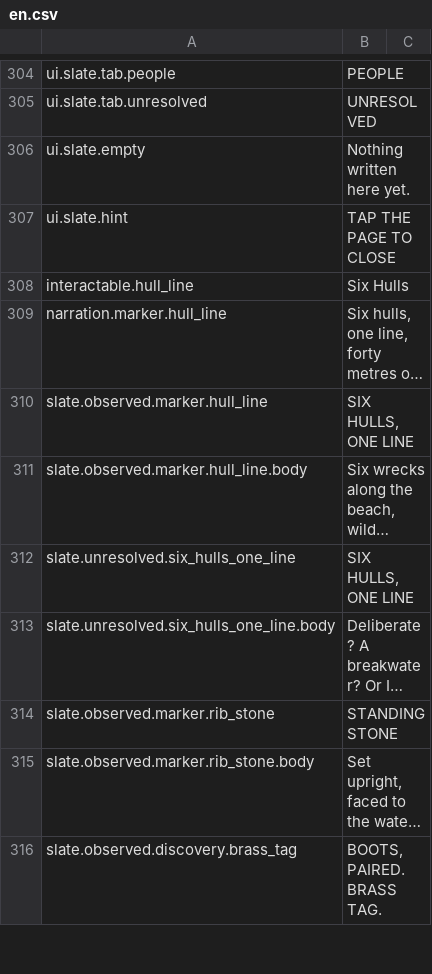
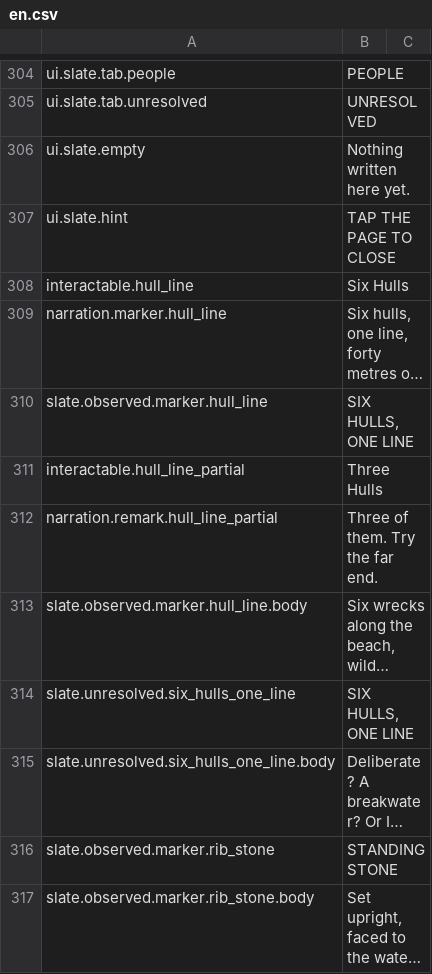
Before and after one commit to nobigllebowski/MysteriousIsland, a CSV file: Assets/Localization/en.csv, drawn as a sheet; only a part is shown, gaps mark what is left out; the shorter side is filled out with more unchanged rows; long unchanged cells end in …; the diff names each change by its address in the sheet, - before the commit and + after, or states it on an @@ line.

```diff
--- a/Assets/Localization/en.csv
+++ b/Assets/Localization/en.csv
+row 311: interactable.hull_line_partial | Three Hulls
+row 312: narration.remark.hull_line_partial | Three of them. Try the far end.
```
Also changed, not shown: Assets/Resources/Localization/en.csv, 14 other files.
